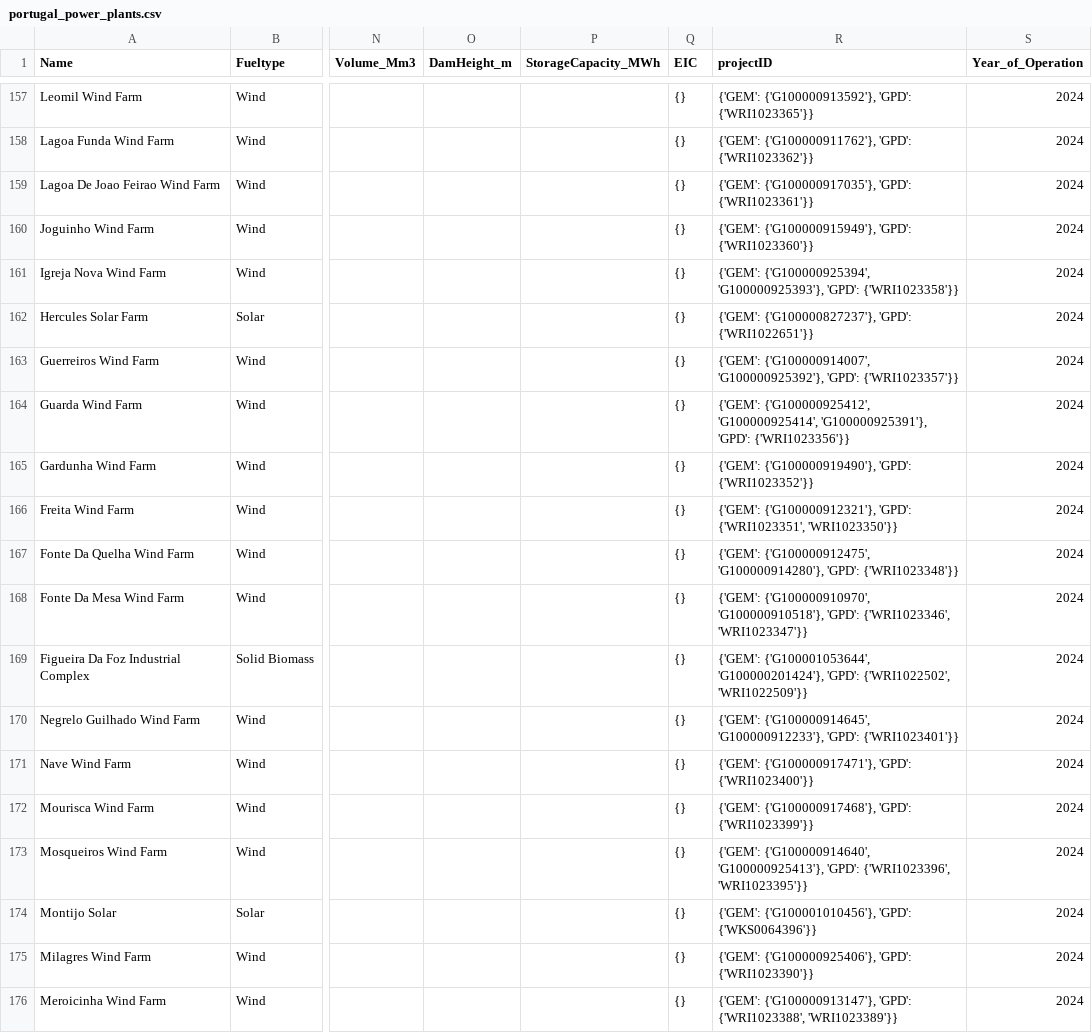
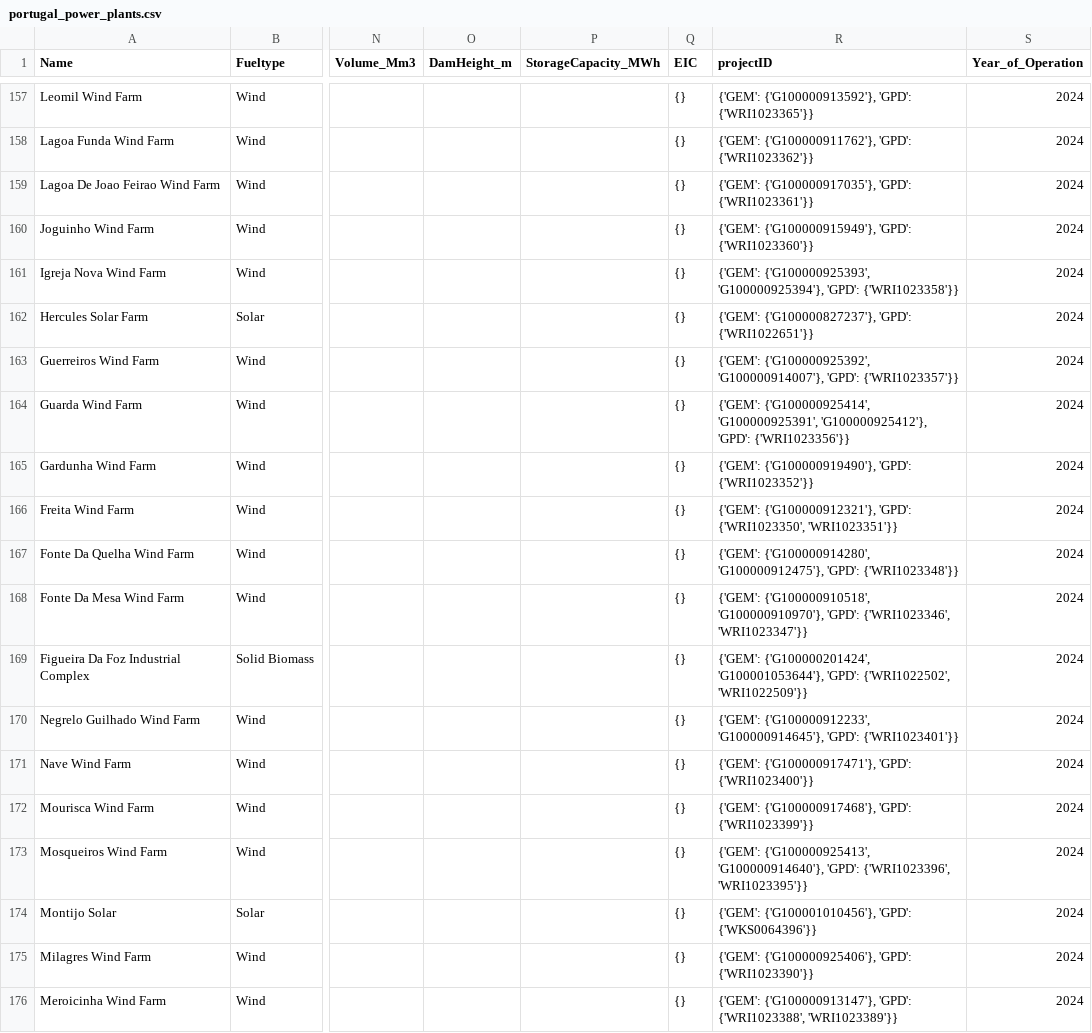
Before and after one commit to LeadN243/DSESM, a CSV file: data/processed/generation/portugal_power_plants.csv, drawn as a sheet; only a part is shown, gaps mark what is left out; the diff covers the shown part only; the diff names each change by its address in the sheet, - before the commit and + after, or states it on an @@ line.

Commit message:
Update analysis outputs and datasets

```diff
--- a/data/processed/generation/portugal_power_plants.csv
+++ b/data/processed/generation/portugal_power_plants.csv
-R161 (projectID): {'GEM': {'G100000925394', 'G100000925393'}, 'GPD': {'WRI1023358'}}
+R161 (projectID): {'GEM': {'G100000925393', 'G100000925394'}, 'GPD': {'WRI1023358'}}
-R163 (projectID): {'GEM': {'G100000914007', 'G100000925392'}, 'GPD': {'WRI1023357'}}
+R163 (projectID): {'GEM': {'G100000925392', 'G100000914007'}, 'GPD': {'WRI1023357'}}
-R164 (projectID): {'GEM': {'G100000925412', 'G100000925414', 'G100000925391'}, 'GPD': {'WRI1023356'}}
+R164 (projectID): {'GEM': {'G100000925414', 'G100000925391', 'G100000925412'}, 'GPD': {'WRI1023356'}}
-R166 (projectID): …{'G100000912321'}, 'GPD': {'WRI1023351', 'WRI1023350'}}
+R166 (projectID): …{'G100000912321'}, 'GPD': {'WRI1023350', 'WRI1023351'}}
-R167 (projectID): {'GEM': {'G100000912475', 'G100000914280'}, 'GPD': {'WRI1023348'}}
+R167 (projectID): {'GEM': {'G100000914280', 'G100000912475'}, 'GPD': {'WRI1023348'}}
-R168 (projectID): {'GEM': {'G100000910970', 'G100000910518'}, 'GPD': {'WRI1023346',…
+R168 (projectID): {'GEM': {'G100000910518', 'G100000910970'}, 'GPD': {'WRI1023346',…
-R169 (projectID): {'GEM': {'G100001053644', 'G100000201424'}, 'GPD': {'WRI1022502',…
+R169 (projectID): {'GEM': {'G100000201424', 'G100001053644'}, 'GPD': {'WRI1022502',…
-R170 (projectID): {'GEM': {'G100000914645', 'G100000912233'}, 'GPD': {'WRI1023401'}}
+R170 (projectID): {'GEM': {'G100000912233', 'G100000914645'}, 'GPD': {'WRI1023401'}}
-R173 (projectID): {'GEM': {'G100000914640', 'G100000925413'}, 'GPD': {'WRI1023396',…
+R173 (projectID): {'GEM': {'G100000925413', 'G100000914640'}, 'GPD': {'WRI1023396',…
```
Also changed, not shown: 73 edited cells elsewhere in this file, 9 other files.
